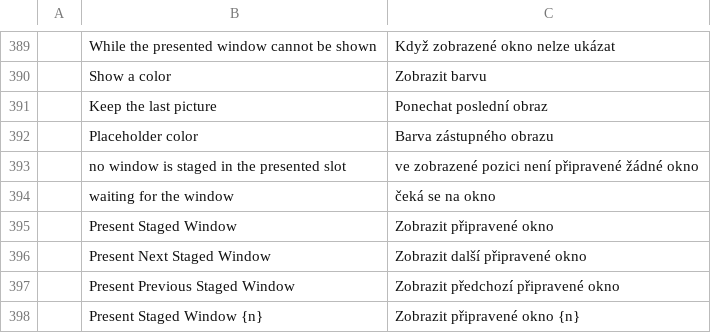
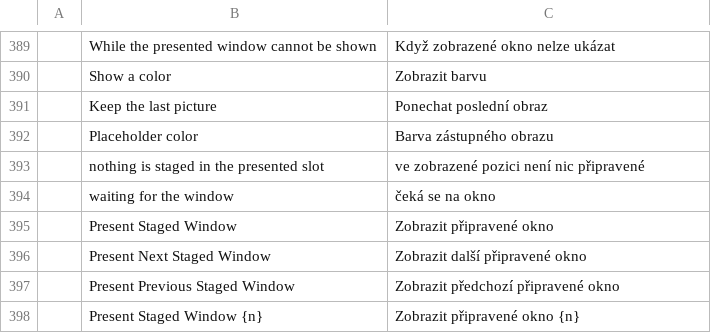
Before and after one commit to blamejs/StudioCraft, a TSV file: crates/ui-egui/i18n/locales/cs/studiocraft.tsv, drawn as a sheet; only a part is shown, gaps mark what is left out.

```diff
--- a/crates/ui-egui/i18n/locales/cs/studiocraft.tsv
+++ b/crates/ui-egui/i18n/locales/cs/studiocraft.tsv
@@ -392,3 +392,3 @@
 	Placeholder color	Barva zástupného obrazu
-	no window is staged in the presented slot	ve zobrazené pozici není připravené žádné okno
+	nothing is staged in the presented slot	ve zobrazené pozici není nic připravené
 	waiting for the window	čeká se na okno
```
Also changed, not shown: crates/ui-egui/i18n/locales/es/studiocraft.tsv, crates/ui-egui/i18n/locales/fr/studiocraft.tsv, 21 other files.
